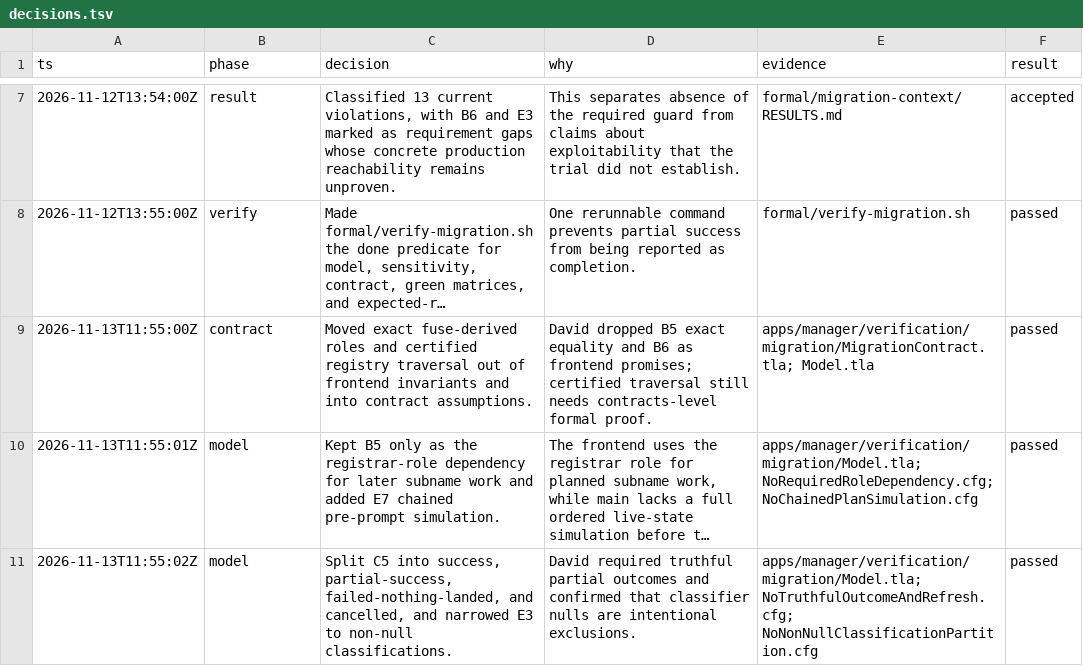
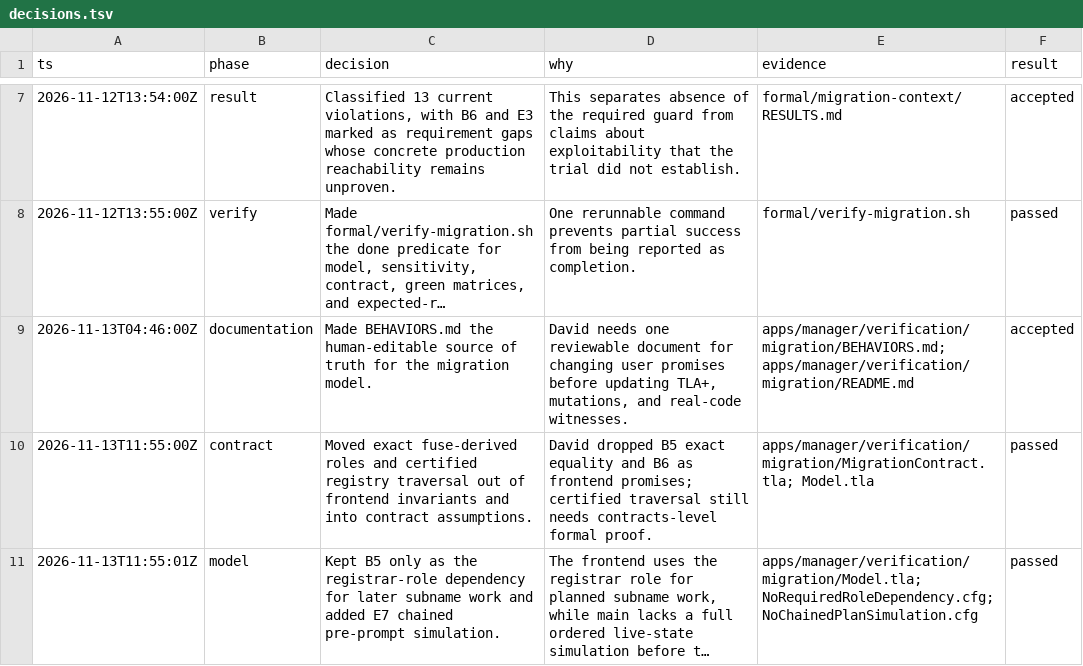
Before and after one commit to ensdomains/apps-monorepo, a TSV file: formal/migration-context/decisions.tsv, drawn as a sheet; only a part is shown, gaps mark what is left out; the shorter side is filled out with more unchanged rows; long unchanged cells end in …; the diff names each change by its address in the sheet, - before the commit and + after, or states it on an @@ line.

Commit message:
docs(manager): add migration behavior source of truth

```diff
--- a/formal/migration-context/decisions.tsv
+++ b/formal/migration-context/decisions.tsv
+row 9: 2026-11-13T04:46:00Z | documentation | Made BEHAVIORS.md the human-editable source of truth for the migration model. | David needs one reviewable document for changing user promises before updating TLA+, mutations, and real-code witnesses. | apps/manager/verification/migration/BEHAVIORS.md; apps/manager/verification/migration/README.md | accepted
```
Also changed, not shown: 3 other files.
